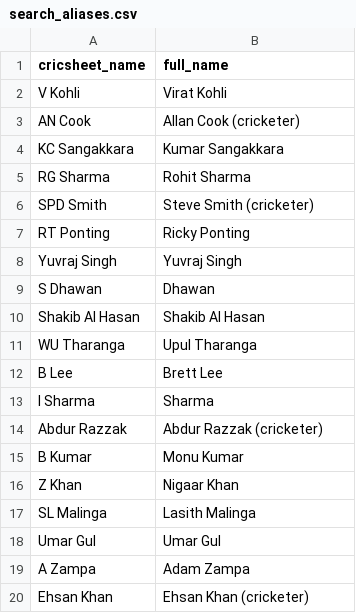
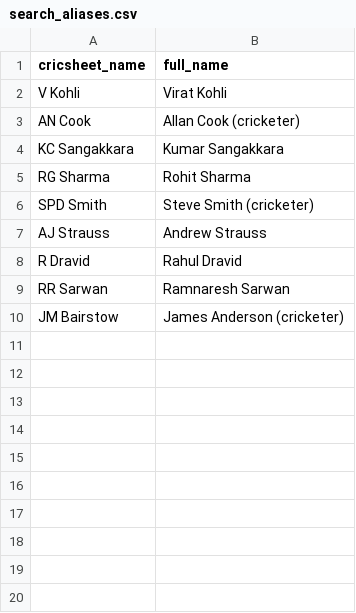
Before and after one commit to mmrayyan2005-dev/cricket-analytics_-, a CSV file: search_aliases.csv, drawn as a sheet.

Commit message:
Update search_aliases.csv

```diff
--- a/search_aliases.csv
+++ b/search_aliases.csv
@@ -6,15 +6,5 @@ RG Sharma,Rohit Sharma
 SPD Smith,Steve Smith (cricketer)
-RT Ponting,Ricky Ponting
-Yuvraj Singh,Yuvraj Singh
-S Dhawan,Dhawan
-Shakib Al Hasan,Shakib Al Hasan
-WU Tharanga,Upul Tharanga
-B Lee,Brett Lee
-I Sharma,Sharma
-Abdur Razzak,Abdur Razzak (cricketer)
-B Kumar,Monu Kumar
-Z Khan,Nigaar Khan
-SL Malinga,Lasith Malinga
-Umar Gul,Umar Gul
-A Zampa,Adam Zampa
-Ehsan Khan,Ehsan Khan (cricketer)
+AJ Strauss,Andrew Strauss
+R Dravid,Rahul Dravid
+RR Sarwan,Ramnaresh Sarwan
+JM Bairstow,James Anderson (cricketer)
```
